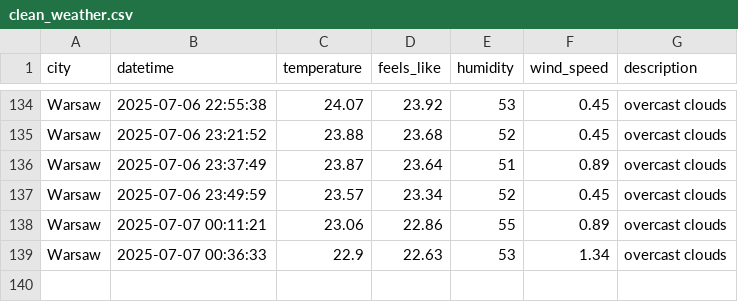
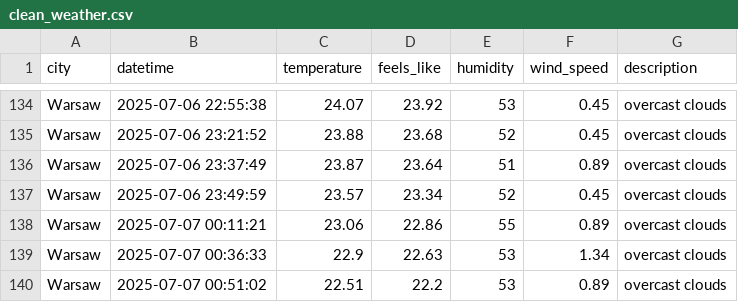
Before and after one commit to ostherhuspl/weather-data-pipeline, a CSV file: data/clean_weather.csv, drawn as a sheet; only a part is shown, gaps mark what is left out; the diff names each change by its address in the sheet, - before the commit and + after, or states it on an @@ line.

```diff
--- a/data/clean_weather.csv
+++ b/data/clean_weather.csv
+row 140: Warsaw | 2025-07-07 00:51:02 | 22.51 | 22.2 | 53 | 0.89 | overcast clouds
```
